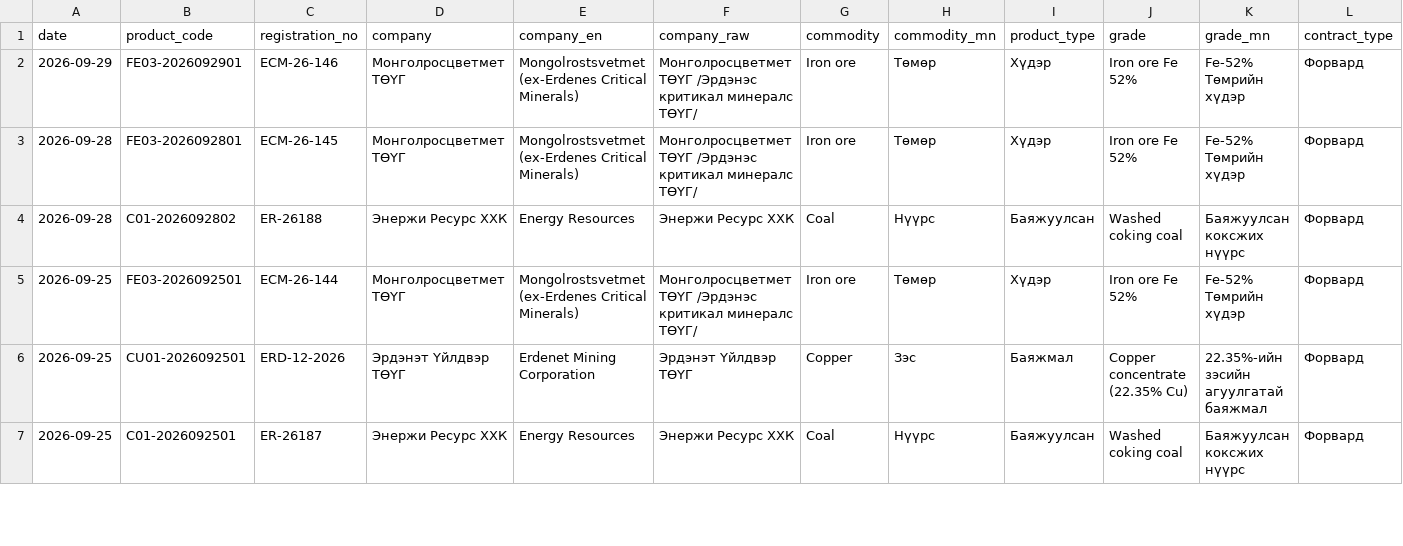
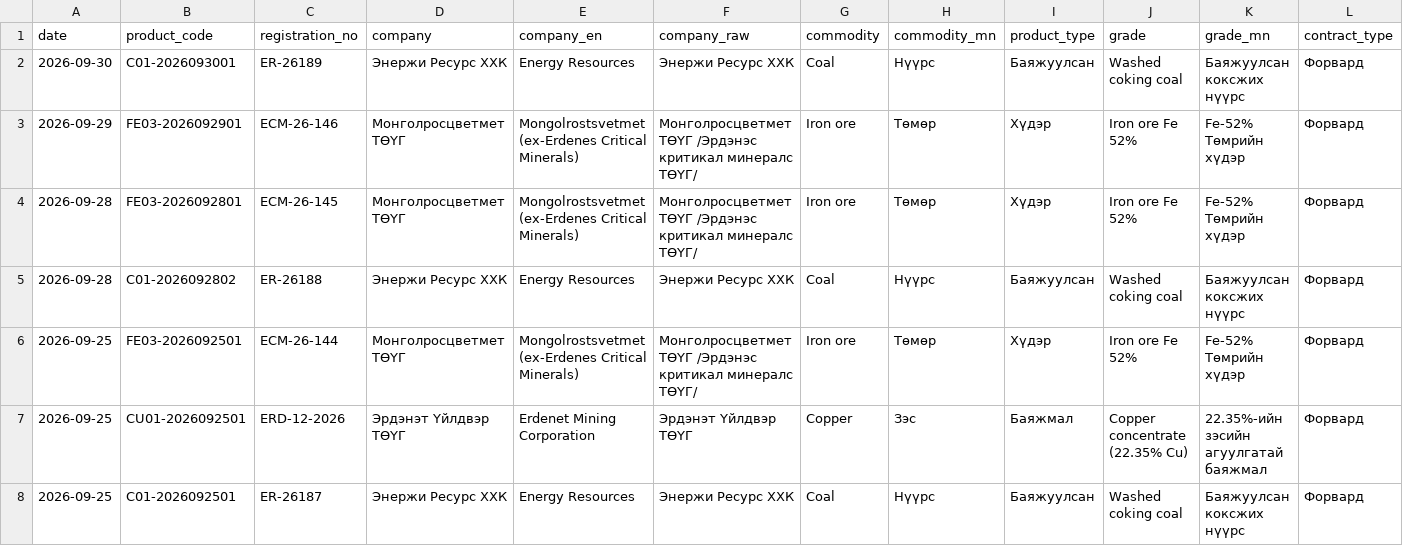
Before and after one commit to puje22/comex2026, a CSV file: data/contracts.csv, drawn as a sheet; only a part is shown; rows hold the shown columns only; the diff names each change by its address in the sheet, - before the commit and + after, or states it on an @@ line.

Commit message:
data: update 2026-09-30 05:36 UTC

```diff
--- a/data/contracts.csv
+++ b/data/contracts.csv
+row 2: 2026-09-30 | C01-2026093001 | ER-26189 | Энержи Ресурс ХХК | Energy Resources | Энержи Ресурс ХХК | Coal | Нүүрс | Баяжуулсан | Washed coking coal | Баяжуулсан коксжих нүүрс | Форвард
```
Also changed, not shown: data/notices.csv, data/trades.csv.
